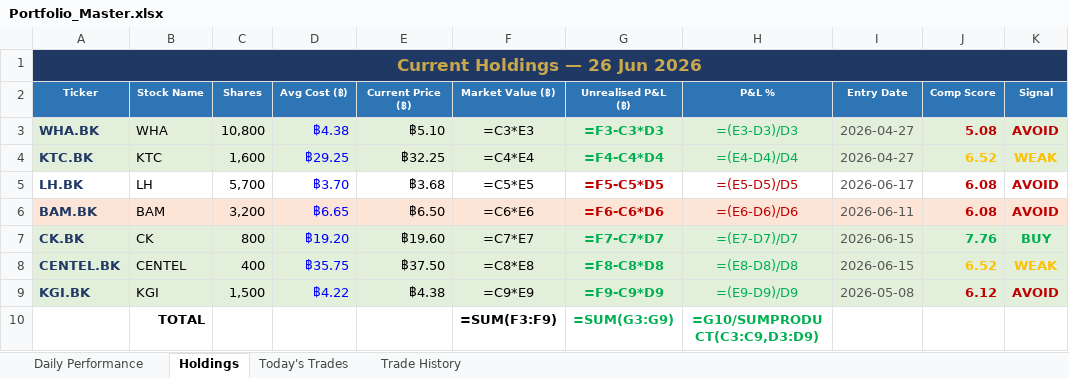
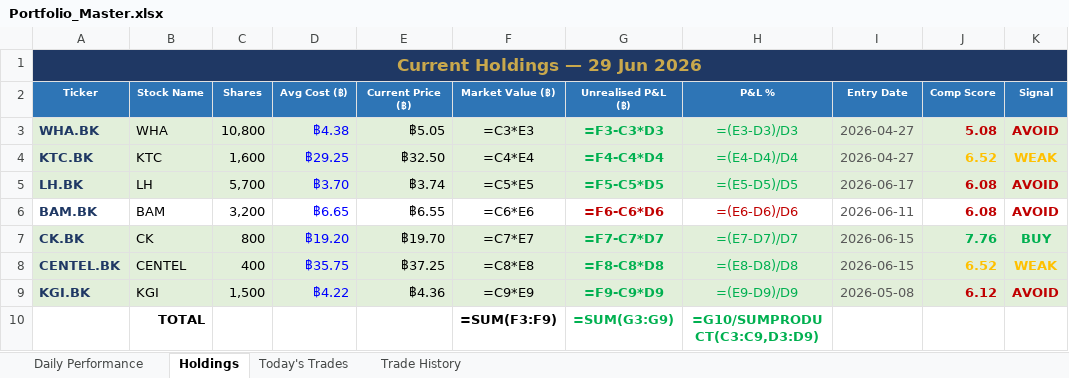
Before and after one commit to PP8825/thai-set-trading, an Excel workbook: Portfolio_Reports/Portfolio_Master.xlsx, sheet Holdings, drawn as a sheet; values as stored, in another font and other column widths than the file's, no borders; formulas without a stored value are shown as written; the diff names each change by its address in the sheet, - before the commit and + after, or states it on an @@ line.

Commit message:
EOD report 20260629 [skip ci]

```diff
--- a/Portfolio_Reports/Portfolio_Master.xlsx (sheet Holdings)
+++ b/Portfolio_Reports/Portfolio_Master.xlsx (sheet Holdings)
-A1 (Ticker): Current Holdings — 26 Jun 2026
+A1 (Ticker): Current Holdings — 29 Jun 2026
-E3 (Current Price (฿)): ฿5.10
+E3 (Current Price (฿)): ฿5.05
-E4 (Current Price (฿)): ฿32.25
+E4 (Current Price (฿)): ฿32.50
-A5:K5 fill: none
+A5:K5 fill: #E2EFDA
-E5 (Current Price (฿)): ฿3.68
+E5 (Current Price (฿)): ฿3.74
-G5:H5 text colour: #C00000
+G5:H5 text colour: #00B050
-A6:K6 fill: #FCE4D6
+A6:K6 fill: none
-E6 (Current Price (฿)): ฿6.50
+E6 (Current Price (฿)): ฿6.55
-E7 (Current Price (฿)): ฿19.60
+E7 (Current Price (฿)): ฿19.70
-E8 (Current Price (฿)): ฿37.50
+E8 (Current Price (฿)): ฿37.25
-E9 (Current Price (฿)): ฿4.38
+E9 (Current Price (฿)): ฿4.36
```
Also changed, not shown: sheet Daily Performance, sheet Today's Trades, 1 other file.
